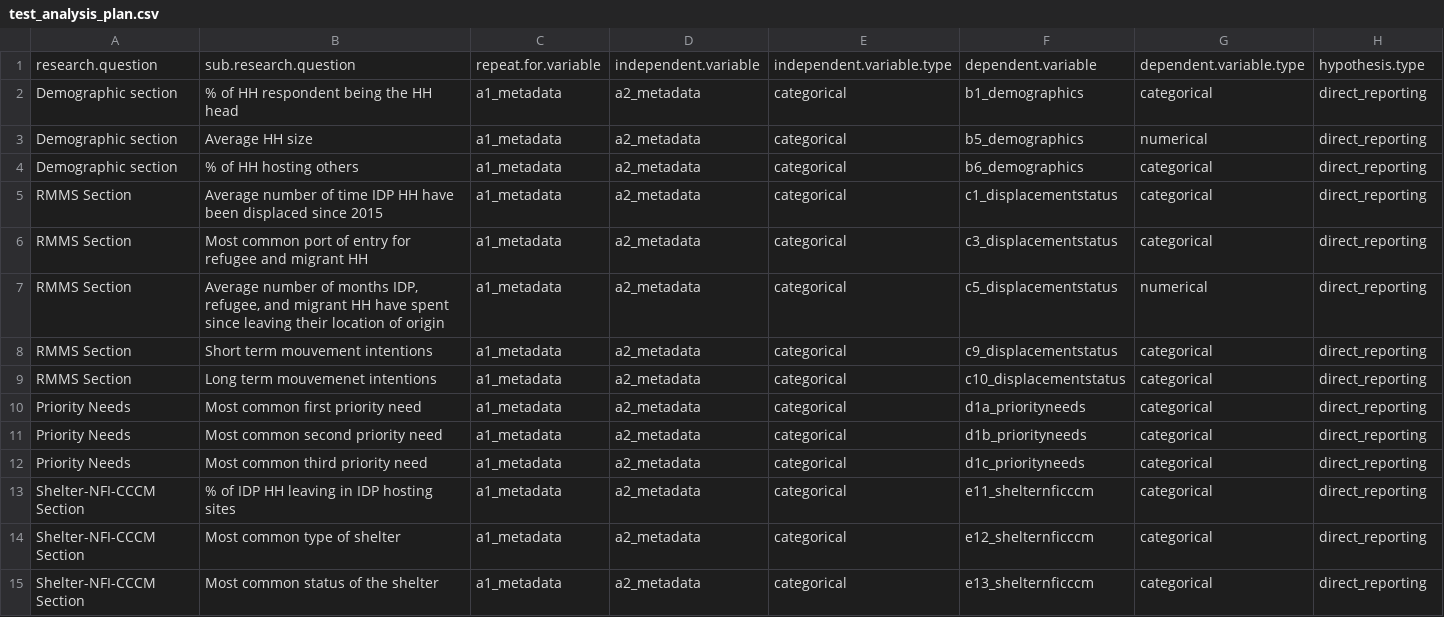
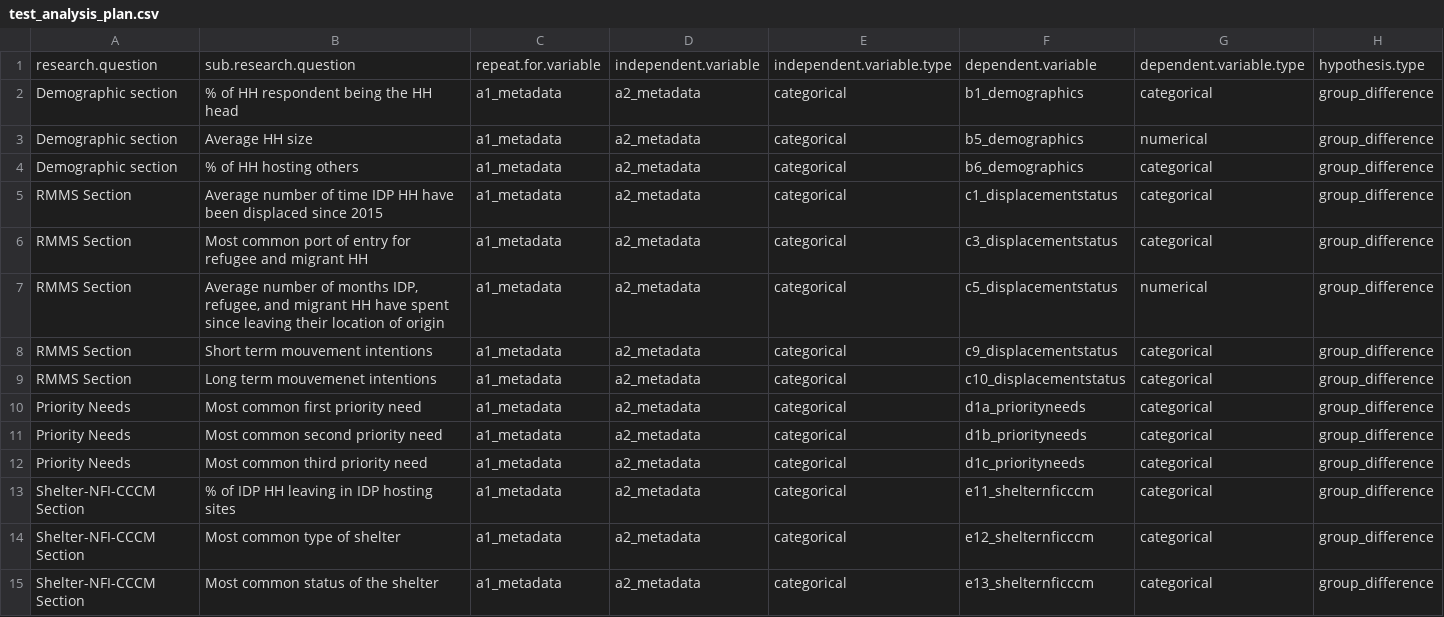
Before and after one commit to agualtieri/mcla_analyseR, a CSV file: input/test_analysis_plan.csv, drawn as a sheet; only a part is shown; the diff covers the shown part only.

```diff
--- a/input/test_analysis_plan.csv
+++ b/input/test_analysis_plan.csv
@@ -1,15 +1,15 @@
 research.question,sub.research.question,repeat.for.variable,independent.variable,independent.variable.type,dependent.variable,dependent.variable.type,hypothesis.type
-Demographic section,% of HH respondent being the HH head,a1_metadata,a2_metadata,categorical,b1_demographics,categorical,direct_reporting
-Demographic section,Average HH size,a1_metadata,a2_metadata,categorical,b5_demographics,numerical,direct_reporting
-Demographic section,% of HH hosting others,a1_metadata,a2_metadata,categorical,b6_demographics,categorical,direct_reporting
-RMMS Section,Average number of time IDP HH have been displaced since 2015,a1_metadata,a2_metadata,categorical,c1_displacementstatus,categorical,direct_reporting
-RMMS Section,Most common port of entry for refugee and migrant HH,a1_metadata,a2_metadata,categorical,c3_displacementstatus,categorical,direct_reporting
-RMMS Section,"Average number of months IDP, refugee, and migrant HH have spent since leaving their location of origin",a1_metadata,a2_metadata,categorical,c5_displacementstatus,numerical,direct_reporting
-RMMS Section,Short term mouvement intentions,a1_metadata,a2_metadata,categorical,c9_displacementstatus,categorical,direct_reporting
-RMMS Section,Long term mouvemenet intentions,a1_metadata,a2_metadata,categorical,c10_displacementstatus,categorical,direct_reporting
-Priority Needs,Most common first priority need,a1_metadata,a2_metadata,categorical,d1a_priorityneeds,categorical,direct_reporting
-Priority Needs,Most common second priority need,a1_metadata,a2_metadata,categorical,d1b_priorityneeds,categorical,direct_reporting
-Priority Needs,Most common third priority need,a1_metadata,a2_metadata,categorical,d1c_priorityneeds,categorical,direct_reporting
-Shelter-NFI-CCCM Section,% of IDP HH leaving in IDP hosting sites,a1_metadata,a2_metadata,categorical,e11_shelternficccm,categorical,direct_reporting
-Shelter-NFI-CCCM Section,Most common type of shelter,a1_metadata,a2_metadata,categorical,e12_shelternficccm,categorical,direct_reporting
-Shelter-NFI-CCCM Section,Most common status of the shelter,a1_metadata,a2_metadata,categorical,e13_shelternficccm,categorical,direct_reporting
+Demographic section,% of HH respondent being the HH head,a1_metadata,a2_metadata,categorical,b1_demographics,categorical,group_difference
+Demographic section,Average HH size,a1_metadata,a2_metadata,categorical,b5_demographics,numerical,group_difference
+Demographic section,% of HH hosting others,a1_metadata,a2_metadata,categorical,b6_demographics,categorical,group_difference
+RMMS Section,Average number of time IDP HH have been displaced since 2015,a1_metadata,a2_metadata,categorical,c1_displacementstatus,categorical,group_difference
+RMMS Section,Most common port of entry for refugee and migrant HH,a1_metadata,a2_metadata,categorical,c3_displacementstatus,categorical,group_difference
+RMMS Section,"Average number of months IDP, refugee, and migrant HH have spent since leaving their location of origin",a1_metadata,a2_metadata,categorical,c5_displacementstatus,numerical,group_difference
+RMMS Section,Short term mouvement intentions,a1_metadata,a2_metadata,categorical,c9_displacementstatus,categorical,group_difference
+RMMS Section,Long term mouvemenet intentions,a1_metadata,a2_metadata,categorical,c10_displacementstatus,categorical,group_difference
+Priority Needs,Most common first priority need,a1_metadata,a2_metadata,categorical,d1a_priorityneeds,categorical,group_difference
+Priority Needs,Most common second priority need,a1_metadata,a2_metadata,categorical,d1b_priorityneeds,categorical,group_difference
+Priority Needs,Most common third priority need,a1_metadata,a2_metadata,categorical,d1c_priorityneeds,categorical,group_difference
+Shelter-NFI-CCCM Section,% of IDP HH leaving in IDP hosting sites,a1_metadata,a2_metadata,categorical,e11_shelternficccm,categorical,group_difference
+Shelter-NFI-CCCM Section,Most common type of shelter,a1_metadata,a2_metadata,categorical,e12_shelternficccm,categorical,group_difference
+Shelter-NFI-CCCM Section,Most common status of the shelter,a1_metadata,a2_metadata,categorical,e13_shelternficccm,categorical,group_difference
```
Also changed, not shown: 27 edited cells elsewhere in this file, 17 other files.
